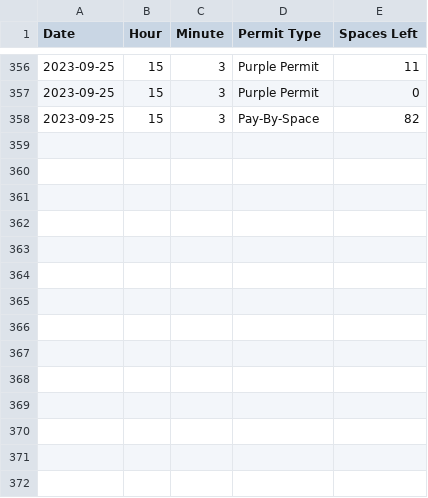
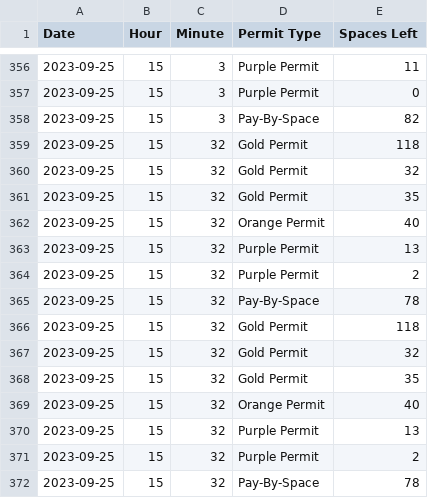
Before and after one commit to dayzmerollingggg/UTDParkingWebScraping, a CSV file: table_3.csv, drawn as a sheet; only a part is shown, gaps mark what is left out; the diff names each change by its address in the sheet, - before the commit and + after, or states it on an @@ line.

```diff
--- a/table_3.csv
+++ b/table_3.csv
+row 359: 2023-09-25 | 15 | 32 | Gold Permit | 118
+row 360: 2023-09-25 | 15 | 32 | Gold Permit | 32
+row 361: 2023-09-25 | 15 | 32 | Gold Permit | 35
+row 362: 2023-09-25 | 15 | 32 | Orange Permit | 40
+row 363: 2023-09-25 | 15 | 32 | Purple Permit | 13
+row 364: 2023-09-25 | 15 | 32 | Purple Permit | 2
+row 365: 2023-09-25 | 15 | 32 | Pay-By-Space | 78
+row 366: 2023-09-25 | 15 | 32 | Gold Permit | 118
+row 367: 2023-09-25 | 15 | 32 | Gold Permit | 32
+row 368: 2023-09-25 | 15 | 32 | Gold Permit | 35
+row 369: 2023-09-25 | 15 | 32 | Orange Permit | 40
+row 370: 2023-09-25 | 15 | 32 | Purple Permit | 13
+row 371: 2023-09-25 | 15 | 32 | Purple Permit | 2
+row 372: 2023-09-25 | 15 | 32 | Pay-By-Space | 78
```
Also changed, not shown: table_1.csv, table_2.csv, 1 other file.
